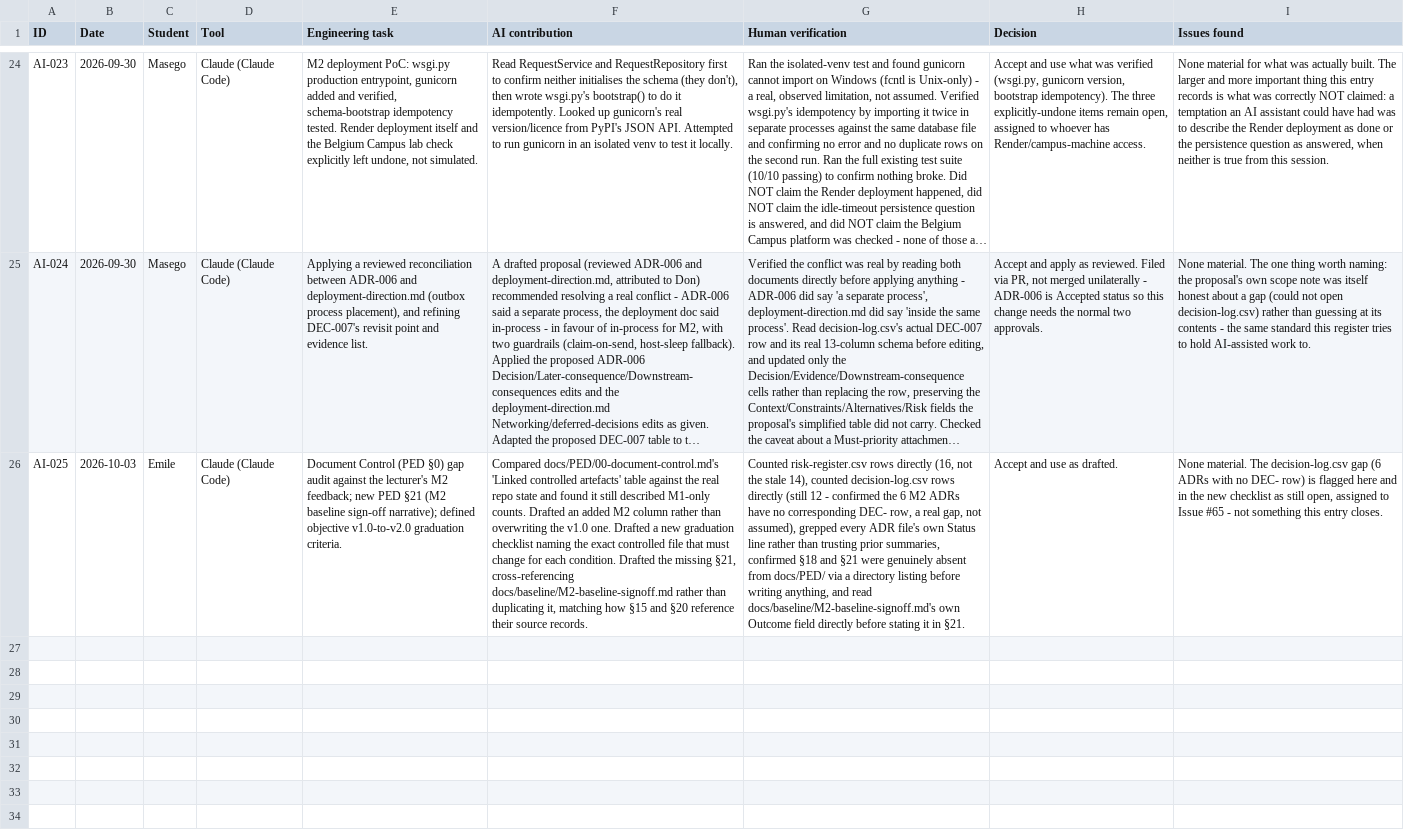
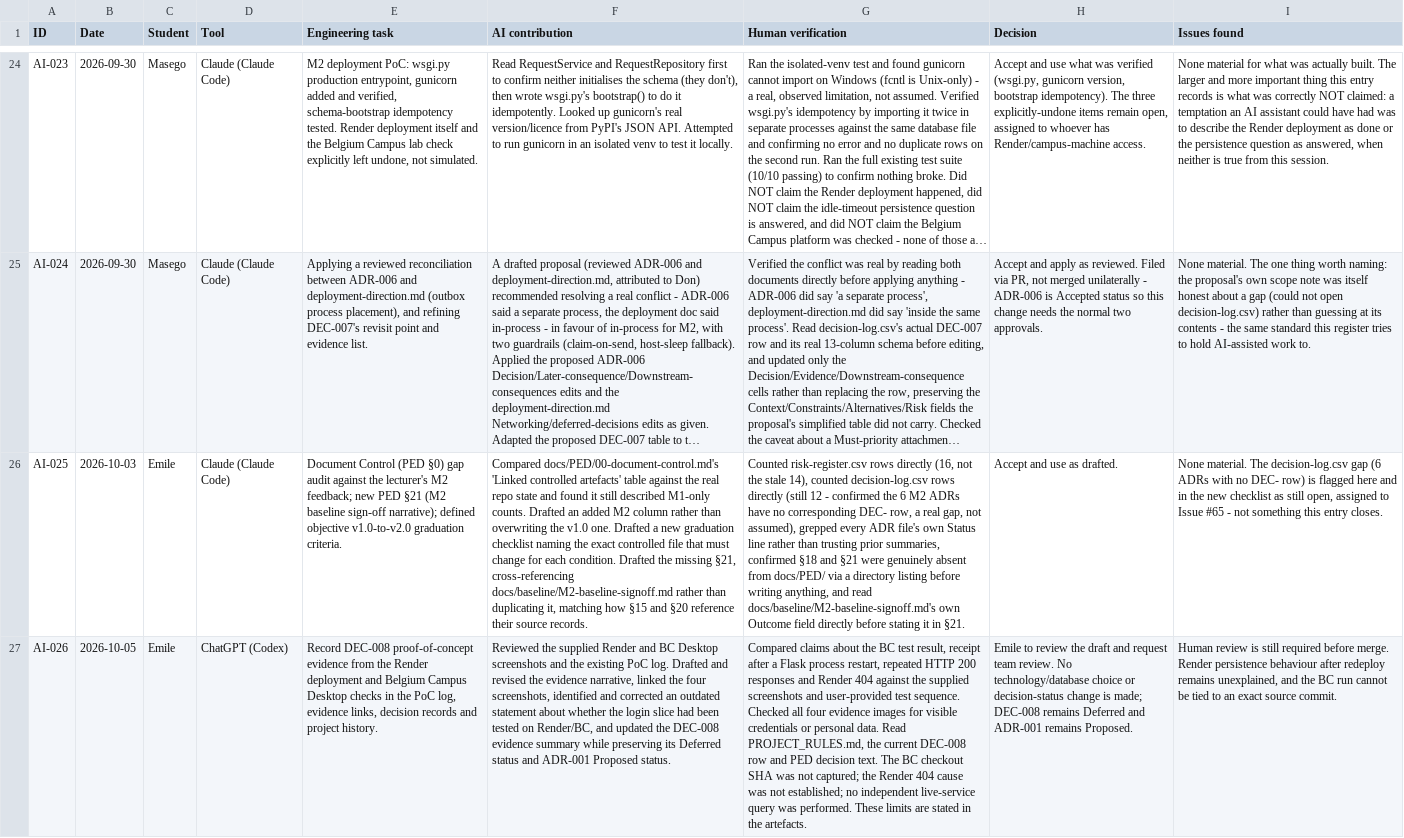
Before and after one commit to DonLukus/Civic-connect, a CSV file: docs/governance/ai-usage-register.csv, drawn as a sheet; only a part is shown, gaps mark what is left out; long unchanged cells end in …; the diff names each change by its address in the sheet, - before the commit and + after, or states it on an @@ line.

Commit message:
docs(poc): record DEC-008 deployment evidence

```diff
--- a/docs/governance/ai-usage-register.csv
+++ b/docs/governance/ai-usage-register.csv
+row 27: AI-026 | 2026-10-05 | Emile | ChatGPT (Codex) | Record DEC-008 proof-of-concept evidence from the Render deployment and Belgium Campus Desktop checks in the PoC log, evidence links, decision records and project history. | Reviewed the supplied Render and BC Desktop screenshots and the existing PoC log. Drafted and revised the evidence narrative, linked the four screenshots, identified and corrected an outdated statement about whether the login slice had been tested on Render/BC, and updated the DEC-008 evidence summary while preserving its Deferred status and ADR-001 Proposed status. | Compared claims about the BC test result, receipt after a Flask process restart, repeated HTTP 200 responses and Render 404 against the supplied screenshots and user-provided test sequence. Checked all four evidence images for visible credentials or personal data. Read PROJECT_RULES.md, the current DEC-008 row and PED decision text. The BC checkout SHA was not captured; the Render 404 cause was not established; no independent live-service query was performed. These limits are stated in the artefacts. | Emile to review the draft and request team review. No technology/database choice or decision-status change is made; DEC-008 remains Deferred and ADR-001 remains Proposed. | Human review is still required before merge. Render persistence behaviour after redeploy remains unexplained, and the BC run cannot be tied to an exact source commit.
```
Also changed, not shown: docs/decisions/decision-log.csv, 8 other files.
